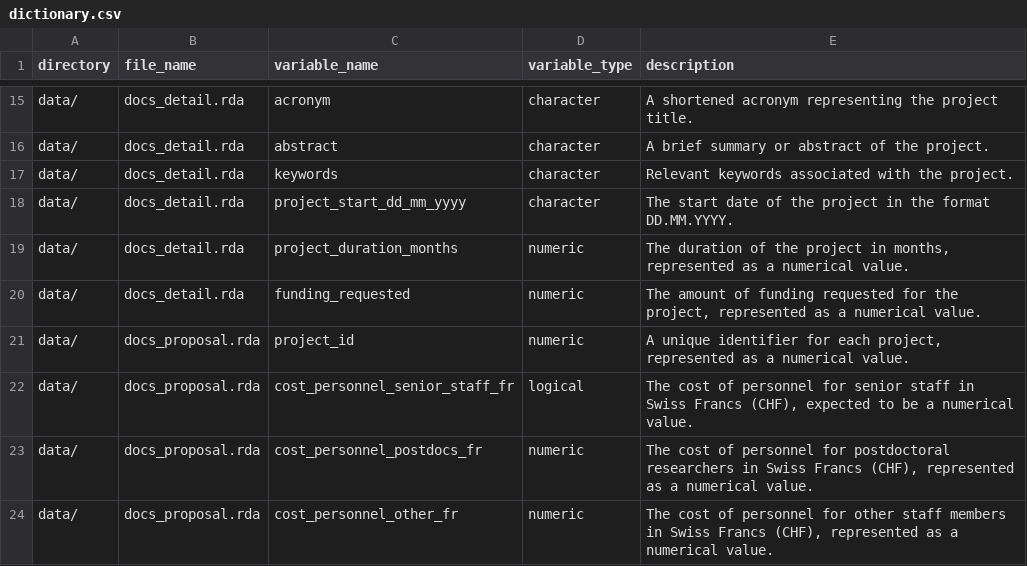
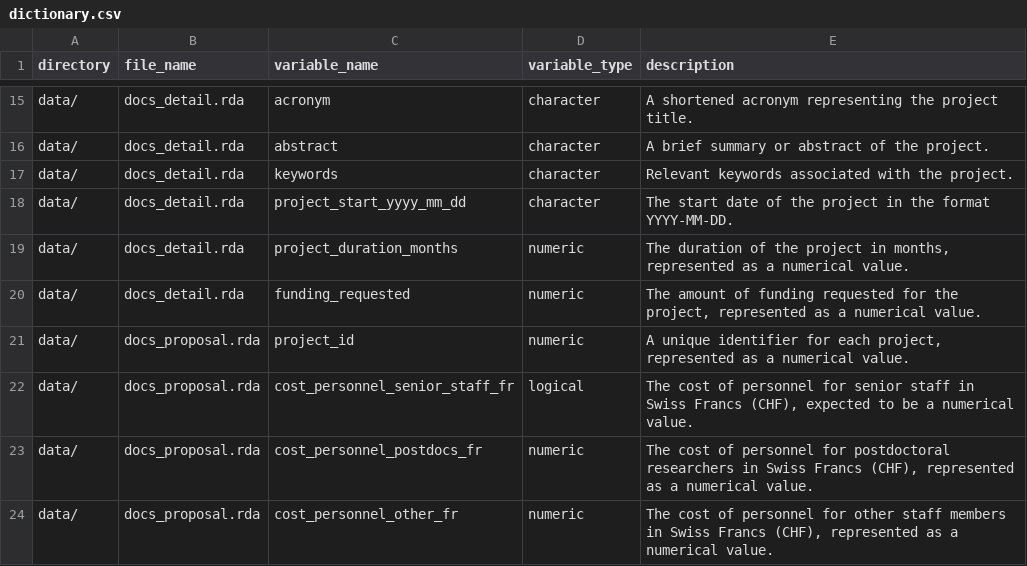
Before and after one commit to Global-Health-Engineering/ethord, a CSV file: data-raw/dictionary.csv, drawn as a sheet; only a part is shown, gaps mark what is left out.

Commit message:
fix: date to YYYY-MM-DD format

```diff
--- a/data-raw/dictionary.csv
+++ b/data-raw/dictionary.csv
@@ -17,3 +17,3 @@ data/,docs_detail.rda,abstract,character,A brief summary or abstract of the proj
 data/,docs_detail.rda,keywords,character,Relevant keywords associated with the project.
-data/,docs_detail.rda,project_start_dd_mm_yyyy,character,The start date of the project in the format DD.MM.YYYY.
+data/,docs_detail.rda,project_start_yyyy_mm_dd,character,The start date of the project in the format YYYY-MM-DD.
 data/,docs_detail.rda,project_duration_months,numeric,"The duration of the project in months, represented as a numerical value."
```
Also changed, not shown: data-raw/docs_detail.csv, inst/extdata/docs_detail.csv, 5 other files.
